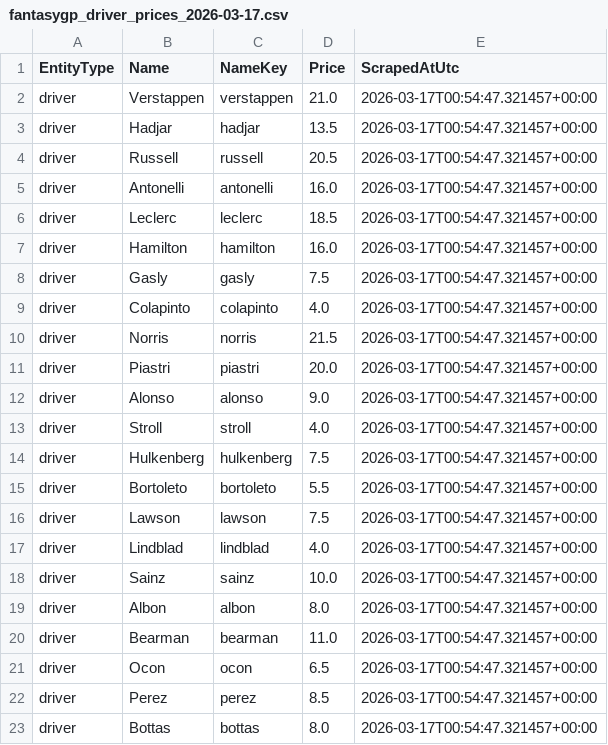
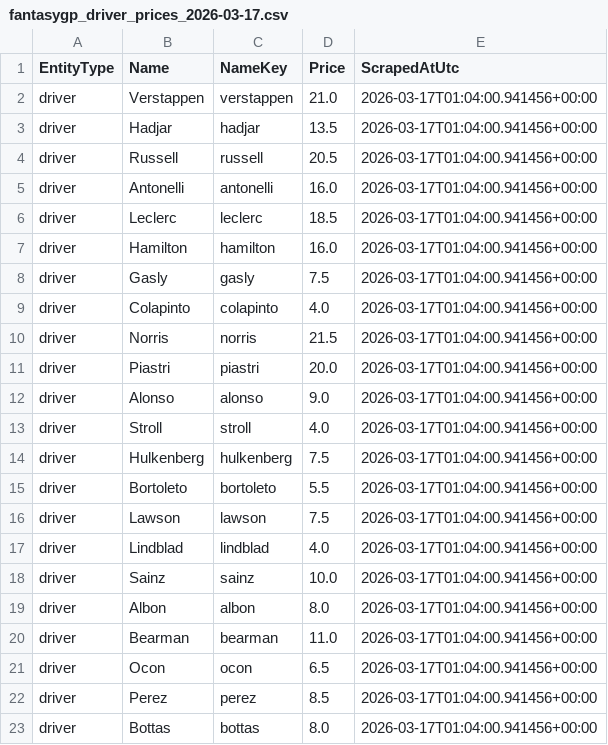
Before and after one commit to timhagan/f1_points, a CSV file: data/fantasygp_driver_prices_2026-03-17.csv, drawn as a sheet.

```diff
--- a/data/fantasygp_driver_prices_2026-03-17.csv
+++ b/data/fantasygp_driver_prices_2026-03-17.csv
@@ -1,23 +1,23 @@
 EntityType,Name,NameKey,Price,ScrapedAtUtc
-driver,Verstappen,verstappen,21.0,2026-03-17T00:54:47.321457+00:00
-driver,Hadjar,hadjar,13.5,2026-03-17T00:54:47.321457+00:00
-driver,Russell,russell,20.5,2026-03-17T00:54:47.321457+00:00
-driver,Antonelli,antonelli,16.0,2026-03-17T00:54:47.321457+00:00
-driver,Leclerc,leclerc,18.5,2026-03-17T00:54:47.321457+00:00
-driver,Hamilton,hamilton,16.0,2026-03-17T00:54:47.321457+00:00
-driver,Gasly,gasly,7.5,2026-03-17T00:54:47.321457+00:00
-driver,Colapinto,colapinto,4.0,2026-03-17T00:54:47.321457+00:00
-driver,Norris,norris,21.5,2026-03-17T00:54:47.321457+00:00
-driver,Piastri,piastri,20.0,2026-03-17T00:54:47.321457+00:00
-driver,Alonso,alonso,9.0,2026-03-17T00:54:47.321457+00:00
-driver,Stroll,stroll,4.0,2026-03-17T00:54:47.321457+00:00
-driver,Hulkenberg,hulkenberg,7.5,2026-03-17T00:54:47.321457+00:00
-driver,Bortoleto,bortoleto,5.5,2026-03-17T00:54:47.321457+00:00
-driver,Lawson,lawson,7.5,2026-03-17T00:54:47.321457+00:00
-driver,Lindblad,lindblad,4.0,2026-03-17T00:54:47.321457+00:00
-driver,Sainz,sainz,10.0,2026-03-17T00:54:47.321457+00:00
-driver,Albon,albon,8.0,2026-03-17T00:54:47.321457+00:00
-driver,Bearman,bearman,11.0,2026-03-17T00:54:47.321457+00:00
-driver,Ocon,ocon,6.5,2026-03-17T00:54:47.321457+00:00
-driver,Perez,perez,8.5,2026-03-17T00:54:47.321457+00:00
-driver,Bottas,bottas,8.0,2026-03-17T00:54:47.321457+00:00
+driver,Verstappen,verstappen,21.0,2026-03-17T01:04:00.941456+00:00
+driver,Hadjar,hadjar,13.5,2026-03-17T01:04:00.941456+00:00
+driver,Russell,russell,20.5,2026-03-17T01:04:00.941456+00:00
+driver,Antonelli,antonelli,16.0,2026-03-17T01:04:00.941456+00:00
+driver,Leclerc,leclerc,18.5,2026-03-17T01:04:00.941456+00:00
+driver,Hamilton,hamilton,16.0,2026-03-17T01:04:00.941456+00:00
+driver,Gasly,gasly,7.5,2026-03-17T01:04:00.941456+00:00
+driver,Colapinto,colapinto,4.0,2026-03-17T01:04:00.941456+00:00
+driver,Norris,norris,21.5,2026-03-17T01:04:00.941456+00:00
+driver,Piastri,piastri,20.0,2026-03-17T01:04:00.941456+00:00
+driver,Alonso,alonso,9.0,2026-03-17T01:04:00.941456+00:00
+driver,Stroll,stroll,4.0,2026-03-17T01:04:00.941456+00:00
+driver,Hulkenberg,hulkenberg,7.5,2026-03-17T01:04:00.941456+00:00
+driver,Bortoleto,bortoleto,5.5,2026-03-17T01:04:00.941456+00:00
+driver,Lawson,lawson,7.5,2026-03-17T01:04:00.941456+00:00
+driver,Lindblad,lindblad,4.0,2026-03-17T01:04:00.941456+00:00
+driver,Sainz,sainz,10.0,2026-03-17T01:04:00.941456+00:00
+driver,Albon,albon,8.0,2026-03-17T01:04:00.941456+00:00
+driver,Bearman,bearman,11.0,2026-03-17T01:04:00.941456+00:00
+driver,Ocon,ocon,6.5,2026-03-17T01:04:00.941456+00:00
+driver,Perez,perez,8.5,2026-03-17T01:04:00.941456+00:00
+driver,Bottas,bottas,8.0,2026-03-17T01:04:00.941456+00:00
```
Also changed, not shown: data/fantasygp_constructor_prices_2026-03-17.csv, data/fantasygp_prices_2026-03-17.csv, 3 other files.
